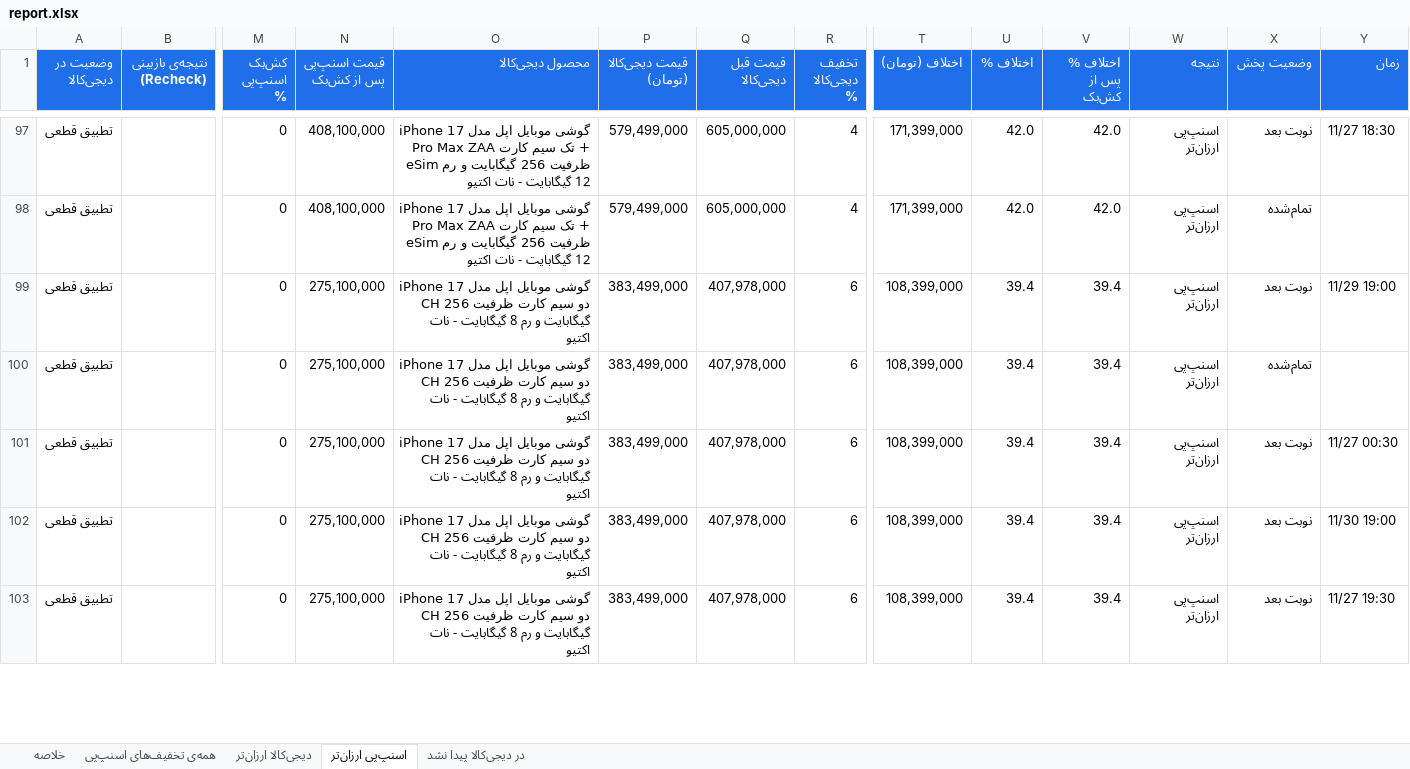
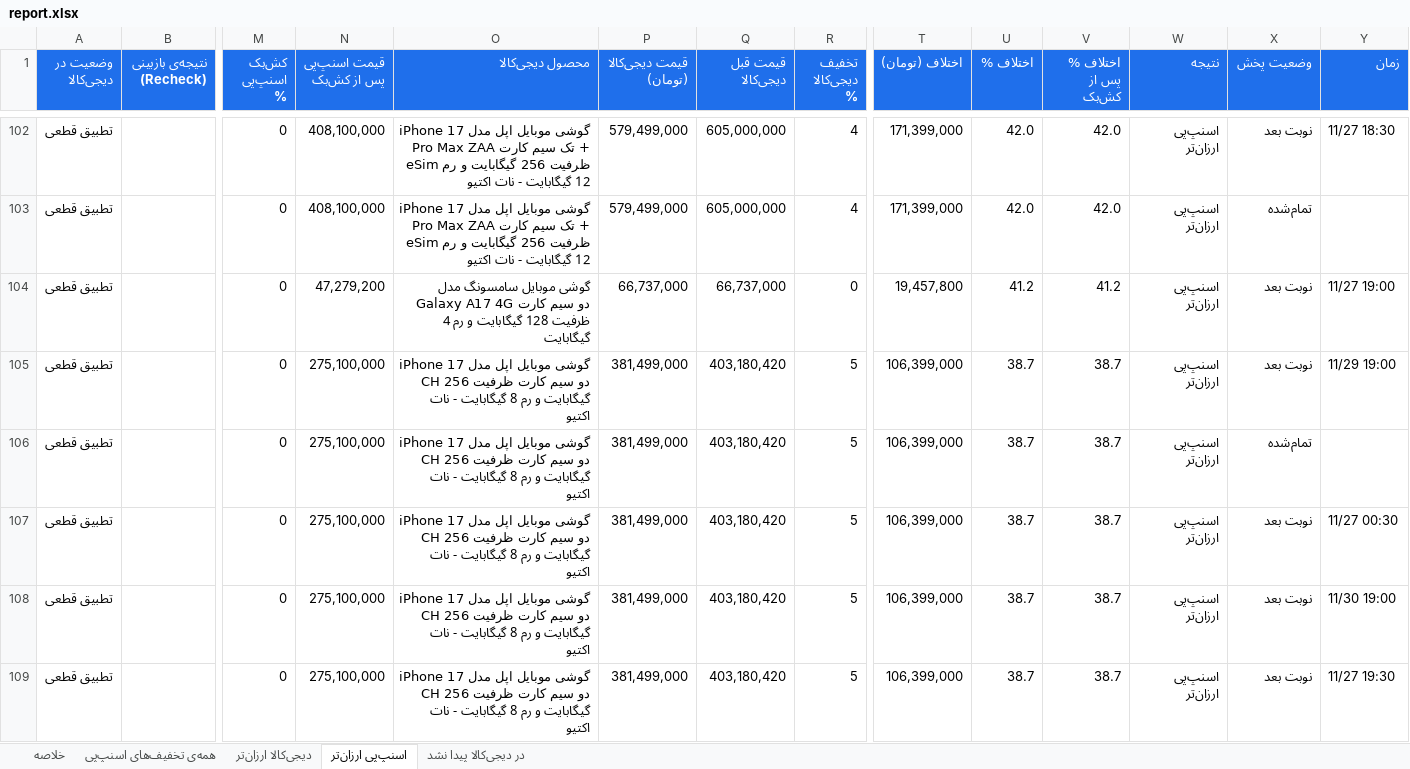
Before and after one commit to Ehsan-Moeininejad/snapppay-vs-digikala, an Excel workbook: data/report.xlsx, sheet اسنپ‌پی ارزان‌تر, drawn as a sheet; only a part is shown, gaps mark what is left out; values as stored, in another font and other column widths than the file's, no borders; addresses are those after the commit; rows hold the shown columns only; the diff covers the shown part only; the diff names each change by its address in the sheet, - before the commit and + after, or states it on an @@ line.

```diff
--- a/data/report.xlsx (sheet اسنپ‌پی ارزان‌تر)
+++ b/data/report.xlsx (sheet اسنپ‌پی ارزان‌تر)
+row 104: تطبیق قطعی |  | 0 | 47,279,200 | گوشی موبایل سامسونگ مدل Galaxy A17 4G دو سیم کارت ظرفیت 128 گیگابایت و رم 4 گیگابایت | 66,737,000 | 66,737,000 | 0 | 19,457,800 | 41.2 | 41.2 | اسنپ‌پی ارزان‌تر | نوبت بعد | 11/27 19:00
-P105:P109 (قیمت دیجی‌کالا (تومان)): 383,499,000
+P105:P109 (قیمت دیجی‌کالا (تومان)): 381,499,000
-Q105:Q109 (قیمت قبل دیجی‌کالا): 407,978,000
+Q105:Q109 (قیمت قبل دیجی‌کالا): 403,180,420
-R105:R109 (تخفیف دیجی‌کالا %): 6
+R105:R109 (تخفیف دیجی‌کالا %): 5
-T105:T109 (اختلاف (تومان)): 108,399,000
+T105:T109 (اختلاف (تومان)): 106,399,000
-U105:U109 (اختلاف %): 39.4
+U105:U109 (اختلاف %): 38.7
-V105:V109 (اختلاف % پس از کش‌بک): 39.4
+V105:V109 (اختلاف % پس از کش‌بک): 38.7
```
Also changed, not shown: 11 added rows, 7 removed rows and 152 edited cells elsewhere in this sheet, sheet همه‌ی تخفیف‌های اسنپ‌پی, sheet در دیجی‌کالا پیدا نشد, sheet خلاصه, 5 other files.
